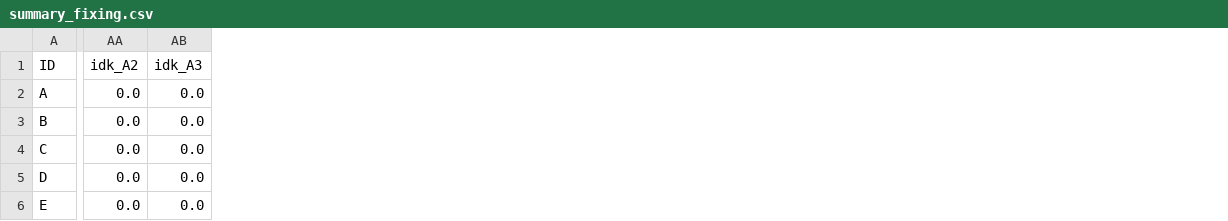
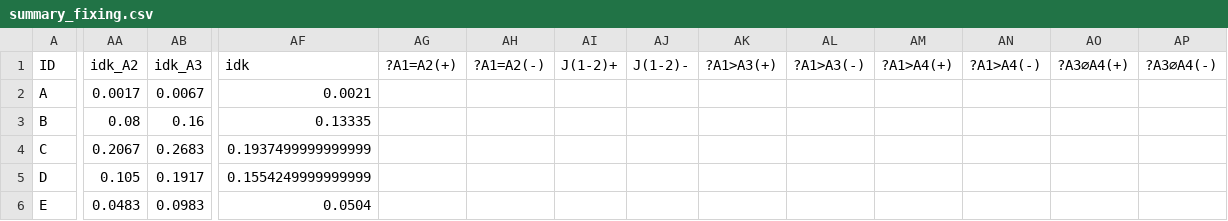
Before and after one commit to GabrieleT0/Answer-Set-Consistency-of-LLMs-For-QA, a CSV file: output/summary_fixing.csv, drawn as a sheet; only a part is shown, gaps mark what is left out; the diff covers the shown part only; the diff names each change by its address in the sheet, - before the commit and + after, or states it on an @@ line.

```diff
--- a/output/summary_fixing.csv
+++ b/output/summary_fixing.csv
+column AF (idk), rows 2-6: 0.0021 | 0.13335 | 0.1937499999999999 | 0.1554249999999999 | 0.0504
+column AG (?A1=A2(+)), empty
+column AH (?A1=A2(-)), empty
+column AI (J(1-2)+), empty
+column AJ (J(1-2)-), empty
+column AK (?A1>A3(+)), empty
+column AL (?A1>A3(-)), empty
+column AM (?A1>A4(+)), empty
+column AN (?A1>A4(-)), empty
+column AO (?A3∅A4(+)), empty
+column AP (?A3∅A4(-)), empty
-AA2 (idk_A2): 0.0
+AA2 (idk_A2): 0.0017
-AB2 (idk_A3): 0.0
+AB2 (idk_A3): 0.0067
-AA3 (idk_A2): 0.0
+AA3 (idk_A2): 0.08
-AB3 (idk_A3): 0.0
+AB3 (idk_A3): 0.16
-AA4 (idk_A2): 0.0
+AA4 (idk_A2): 0.2067
-AB4 (idk_A3): 0.0
+AB4 (idk_A3): 0.2683
-AA5 (idk_A2): 0.0
+AA5 (idk_A2): 0.105
-AB5 (idk_A3): 0.0
+AB5 (idk_A3): 0.1917
-AA6 (idk_A2): 0.0
+AA6 (idk_A2): 0.0483
-AB6 (idk_A3): 0.0
+AB6 (idk_A3): 0.0983
```
Also changed, not shown: 15 added columns and 61 edited cells elsewhere in this file, output/summary_classification.csv, 10 other files.
